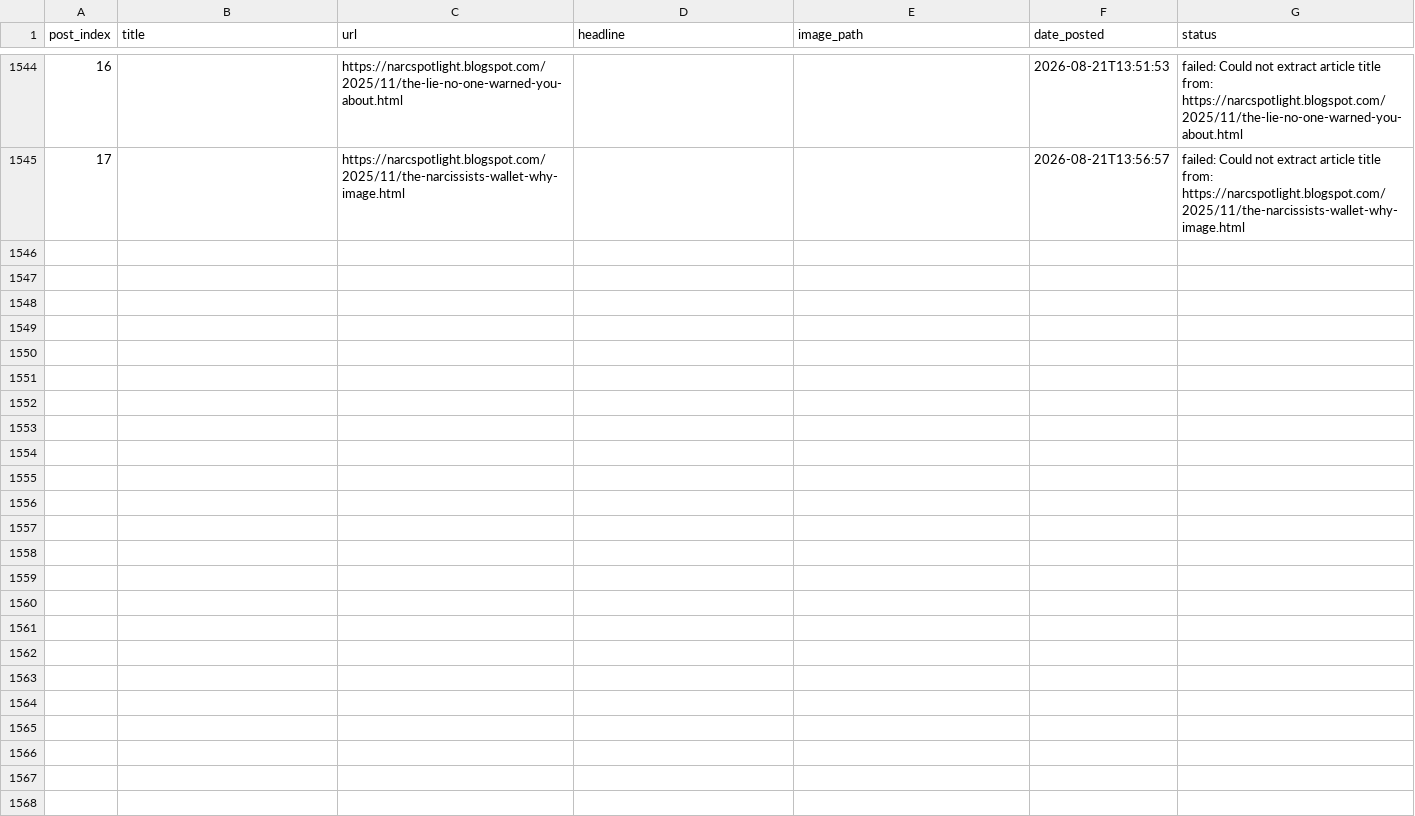
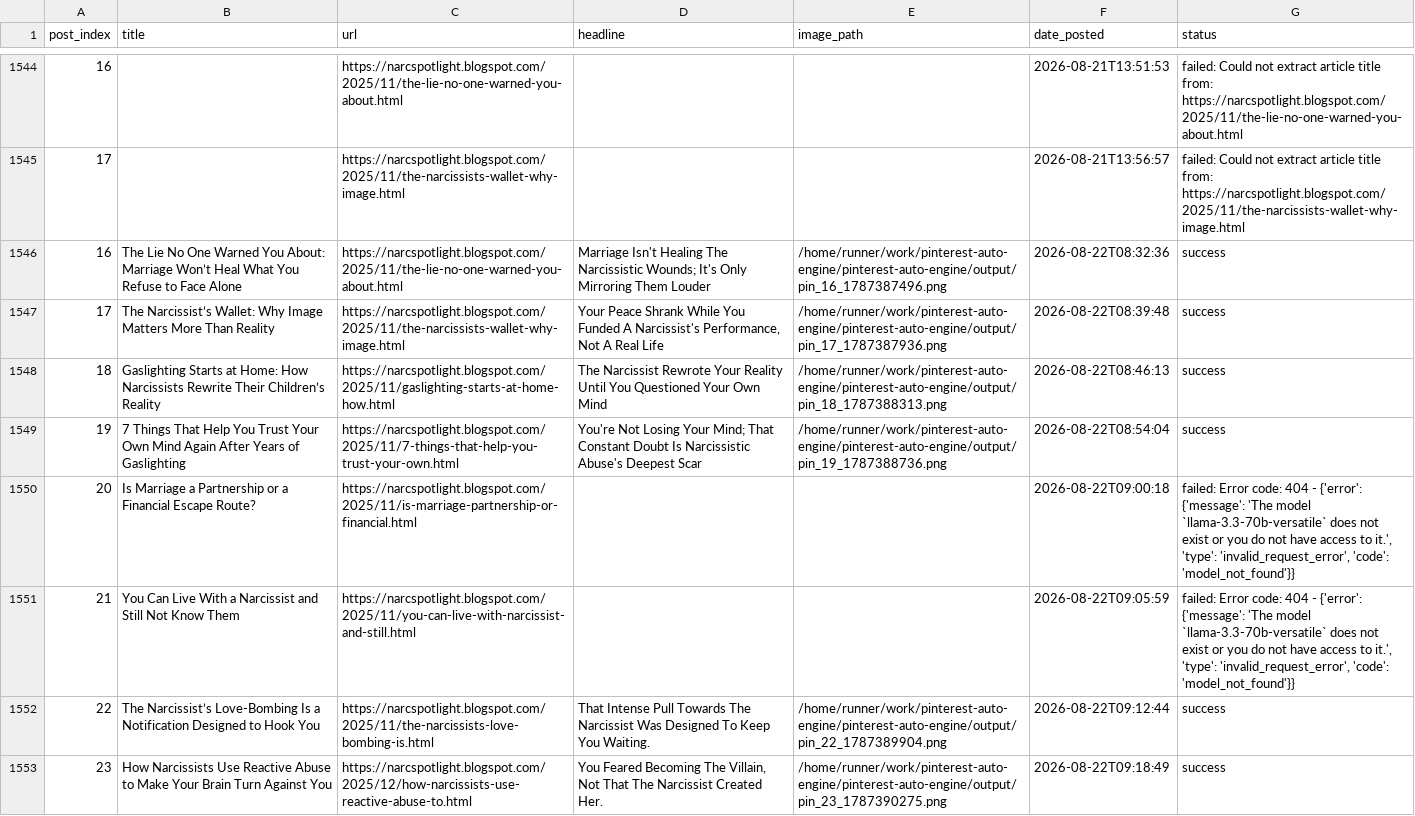
Before and after one commit to Emyres970/pinterest-auto-engine, a CSV file: tracker.csv, drawn as a sheet; only a part is shown, gaps mark what is left out; the diff covers the shown part only; the diff names each change by its address in the sheet, - before the commit and + after, or states it on an @@ line.

Commit message:
chore: update tracker 2026-08-22

```diff
--- a/tracker.csv
+++ b/tracker.csv
+row 1546: 16 | The Lie No One Warned You About: Marriage Won’t Heal What You Refuse to Face Alone | https://narcspotlight.blogspot.com/2025/11/the-lie-no-one-warned-you-about.html | Marriage Isn't Healing The Narcissistic Wounds; It's Only Mirroring Them Louder | /home/runner/work/pinterest-auto-engine/pinterest-auto-engine/output/pin_16_1787387496.png | 2026-08-22T08:32:36 | success
+row 1547: 17 | The Narcissist’s Wallet: Why Image Matters More Than Reality | https://narcspotlight.blogspot.com/2025/11/the-narcissists-wallet-why-image.html | Your Peace Shrank While You Funded A Narcissist's Performance, Not A Real Life | /home/runner/work/pinterest-auto-engine/pinterest-auto-engine/output/pin_17_1787387936.png | 2026-08-22T08:39:48 | success
+row 1548: 18 | Gaslighting Starts at Home: How Narcissists Rewrite Their Children’s Reality | https://narcspotlight.blogspot.com/2025/11/gaslighting-starts-at-home-how.html | The Narcissist Rewrote Your Reality Until You Questioned Your Own Mind | /home/runner/work/pinterest-auto-engine/pinterest-auto-engine/output/pin_18_1787388313.png | 2026-08-22T08:46:13 | success
+row 1549: 19 | 7 Things That Help You Trust Your Own Mind Again After Years of Gaslighting | https://narcspotlight.blogspot.com/2025/11/7-things-that-help-you-trust-your-own.html | You're Not Losing Your Mind; That Constant Doubt Is Narcissistic Abuse's Deepest Scar | /home/runner/work/pinterest-auto-engine/pinterest-auto-engine/output/pin_19_1787388736.png | 2026-08-22T08:54:04 | success
+row 1550: 20 | Is Marriage a Partnership or a Financial Escape Route? | https://narcspotlight.blogspot.com/2025/11/is-marriage-partnership-or-financial.html |  |  | 2026-08-22T09:00:18 | failed: Error code: 404 - {'error': {'message': 'The model `llama-3.3-70b-versatile` does not exist or you do not have access to it.', 'type': 'invalid_request_error', 'code': 'model_not_found'}}
+row 1551: 21 | You Can Live With a Narcissist and Still Not Know Them | https://narcspotlight.blogspot.com/2025/11/you-can-live-with-narcissist-and-still.html |  |  | 2026-08-22T09:05:59 | failed: Error code: 404 - {'error': {'message': 'The model `llama-3.3-70b-versatile` does not exist or you do not have access to it.', 'type': 'invalid_request_error', 'code': 'model_not_found'}}
+row 1552: 22 | The Narcissist’s Love-Bombing Is a Notification Designed to Hook You | https://narcspotlight.blogspot.com/2025/11/the-narcissists-love-bombing-is.html | That Intense Pull Towards The Narcissist Was Designed To Keep You Waiting. | /home/runner/work/pinterest-auto-engine/pinterest-auto-engine/output/pin_22_1787389904.png | 2026-08-22T09:12:44 | success
+row 1553: 23 | How Narcissists Use Reactive Abuse to Make Your Brain Turn Against You | https://narcspotlight.blogspot.com/2025/12/how-narcissists-use-reactive-abuse-to.html | You Feared Becoming The Villain, Not That The Narcissist Created Her. | /home/runner/work/pinterest-auto-engine/pinterest-auto-engine/output/pin_23_1787390275.png | 2026-08-22T09:18:49 | success
```
Also changed, not shown: 7 added rows elsewhere in this file.
